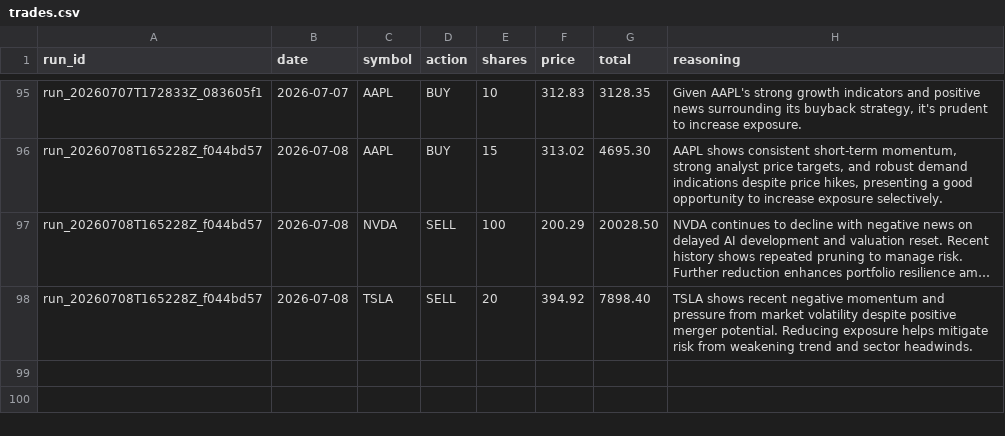
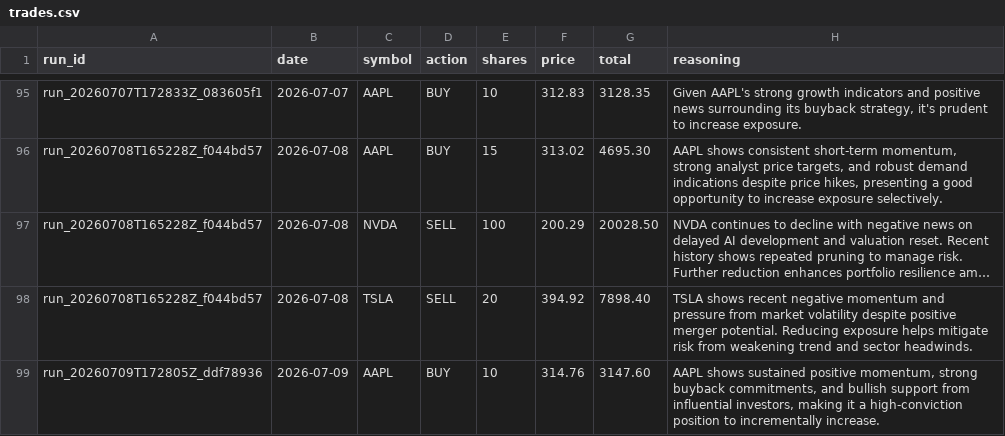
Before and after one commit to pradnyaw25/ai-portfolio-manager, a CSV file: data/trades.csv, drawn as a sheet; only a part is shown, gaps mark what is left out; long unchanged cells end in …; the diff names each change by its address in the sheet, - before the commit and + after, or states it on an @@ line.

```diff
--- a/data/trades.csv
+++ b/data/trades.csv
+row 99: run_20260709T172805Z_ddf78936 | 2026-07-09 | AAPL | BUY | 10 | 314.76 | 3147.60 | AAPL shows sustained positive momentum, strong buyback commitments, and bullish support from influential investors, making it a high-conviction position to incrementally increase.
```
Also changed, not shown: data/benchmark_history.csv, data/portfolio_history.csv, 21 other files.
